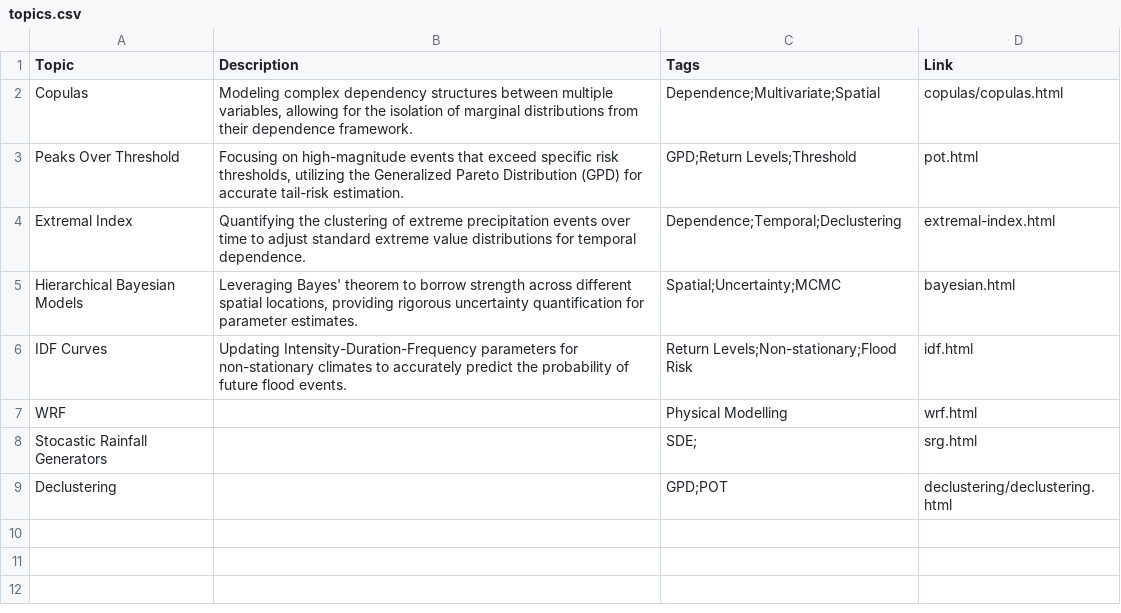
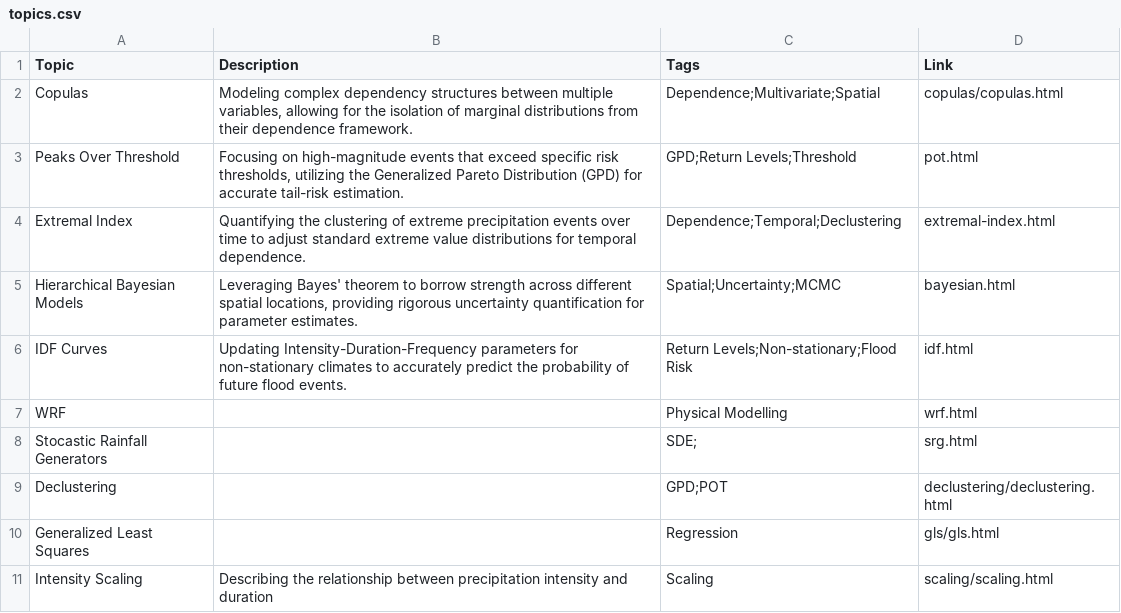
Before and after one commit to 0l1v3r8/0l1v3r8.github.io, a CSV file: precip_site/topics.csv, drawn as a sheet.

Commit message:
more topics

```diff
--- a/precip_site/topics.csv
+++ b/precip_site/topics.csv
@@ -9 +9,3 @@ Stocastic Rainfall Generators,,SDE;,srg.html
 Declustering,,GPD;POT,declustering/declustering.html
+Generalized Least Squares,,Regression,gls/gls.html
+Intensity Scaling,Describing the relationship between precipitation intensity and duration,Scaling,scaling/scaling.html
```
Also changed, not shown: 2 other files.
